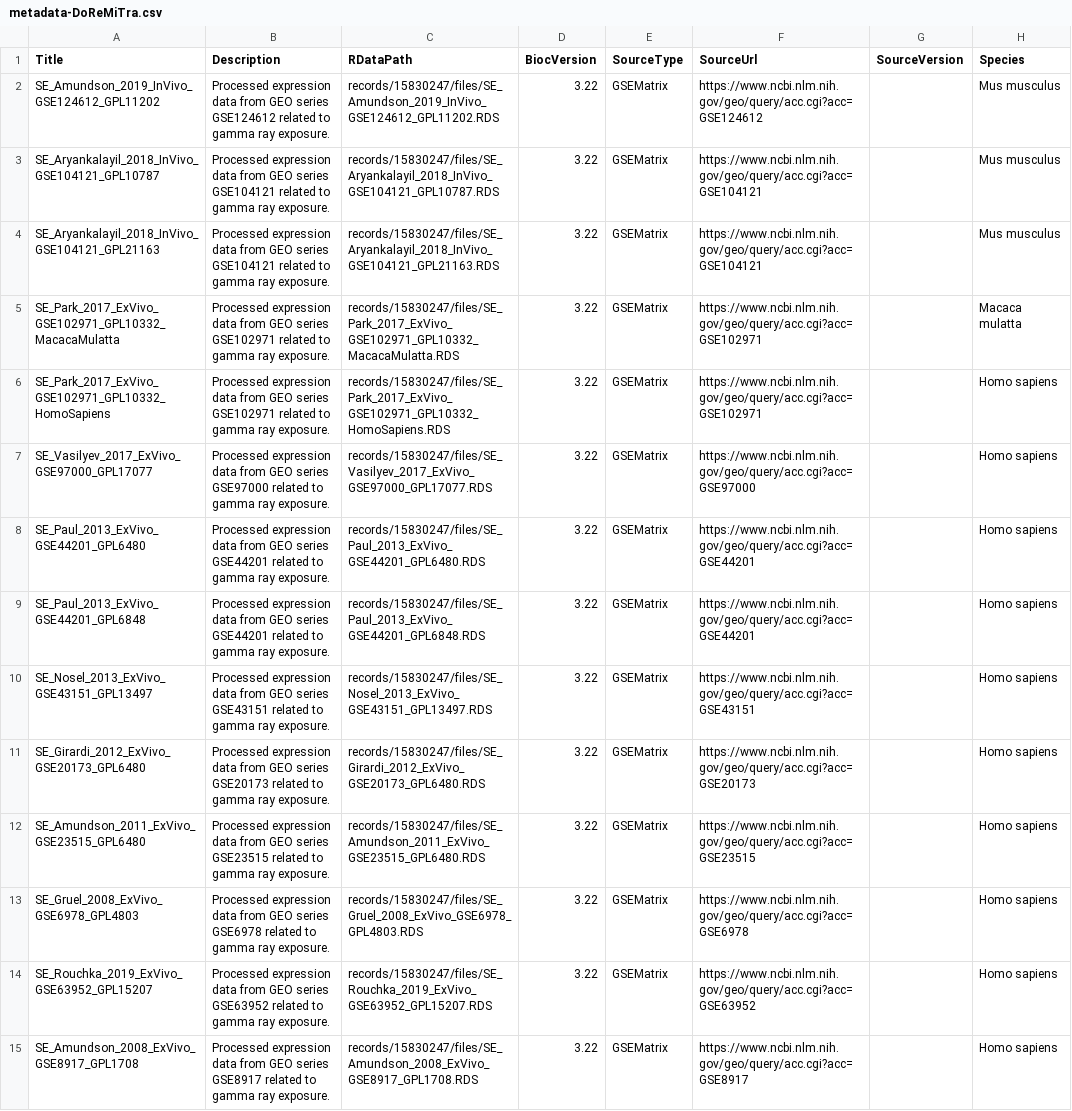
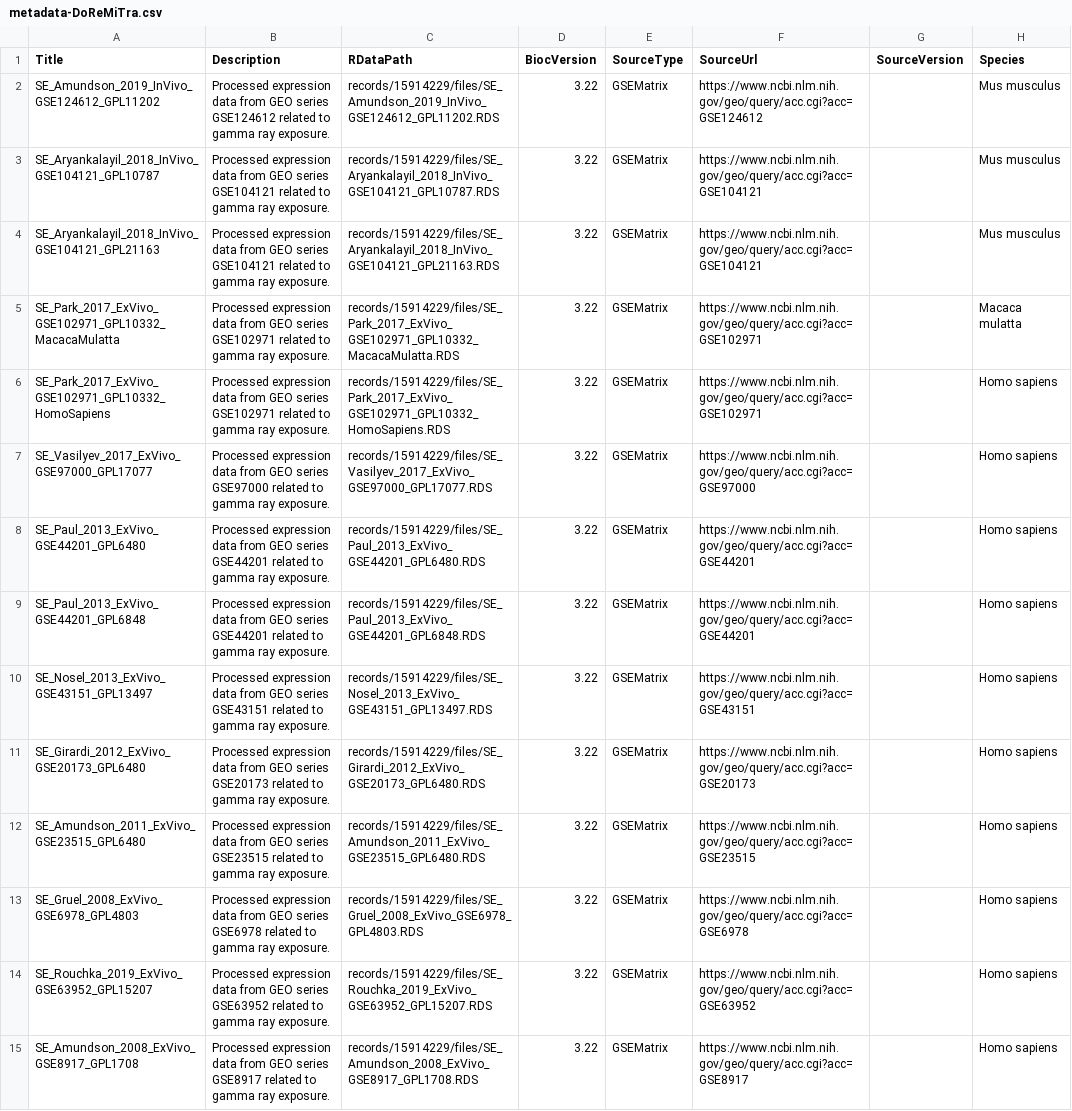
Before and after one commit to AhmedSAHassan/DoReMiTra, a CSV file: inst/extdata/metadata-DoReMiTra.csv, drawn as a sheet; only a part is shown; the diff covers the shown part only; the diff names each change by its address in the sheet, - before the commit and + after, or states it on an @@ line.

Commit message:
adding the new rdatapath link corresponding to the new Zenodo version

```diff
--- a/inst/extdata/metadata-DoReMiTra.csv
+++ b/inst/extdata/metadata-DoReMiTra.csv
-C2 (RDataPath): records/15830247/files/SE_Amundson_2019_InVivo_GSE124612_GPL11202.RDS
+C2 (RDataPath): records/15914229/files/SE_Amundson_2019_InVivo_GSE124612_GPL11202.RDS
-C3 (RDataPath): records/15830247/files/SE_Aryankalayil_2018_InVivo_GSE104121_GPL10787.RDS
+C3 (RDataPath): records/15914229/files/SE_Aryankalayil_2018_InVivo_GSE104121_GPL10787.RDS
-C4 (RDataPath): records/15830247/files/SE_Aryankalayil_2018_InVivo_GSE104121_GPL21163.RDS
+C4 (RDataPath): records/15914229/files/SE_Aryankalayil_2018_InVivo_GSE104121_GPL21163.RDS
-C5 (RDataPath): records/15830247/files/SE_Park_2017_ExVivo_GSE102971_GPL10332_MacacaMulatta.RDS
+C5 (RDataPath): records/15914229/files/SE_Park_2017_ExVivo_GSE102971_GPL10332_MacacaMulatta.RDS
-C6 (RDataPath): records/15830247/files/SE_Park_2017_ExVivo_GSE102971_GPL10332_HomoSapiens.RDS
+C6 (RDataPath): records/15914229/files/SE_Park_2017_ExVivo_GSE102971_GPL10332_HomoSapiens.RDS
-C7 (RDataPath): records/15830247/files/SE_Vasilyev_2017_ExVivo_GSE97000_GPL17077.RDS
+C7 (RDataPath): records/15914229/files/SE_Vasilyev_2017_ExVivo_GSE97000_GPL17077.RDS
-C8 (RDataPath): records/15830247/files/SE_Paul_2013_ExVivo_GSE44201_GPL6480.RDS
+C8 (RDataPath): records/15914229/files/SE_Paul_2013_ExVivo_GSE44201_GPL6480.RDS
-C9 (RDataPath): records/15830247/files/SE_Paul_2013_ExVivo_GSE44201_GPL6848.RDS
+C9 (RDataPath): records/15914229/files/SE_Paul_2013_ExVivo_GSE44201_GPL6848.RDS
-C10 (RDataPath): records/15830247/files/SE_Nosel_2013_ExVivo_GSE43151_GPL13497.RDS
+C10 (RDataPath): records/15914229/files/SE_Nosel_2013_ExVivo_GSE43151_GPL13497.RDS
-C11 (RDataPath): records/15830247/files/SE_Girardi_2012_ExVivo_GSE20173_GPL6480.RDS
+C11 (RDataPath): records/15914229/files/SE_Girardi_2012_ExVivo_GSE20173_GPL6480.RDS
-C12 (RDataPath): records/15830247/files/SE_Amundson_2011_ExVivo_GSE23515_GPL6480.RDS
+C12 (RDataPath): records/15914229/files/SE_Amundson_2011_ExVivo_GSE23515_GPL6480.RDS
-C13 (RDataPath): records/15830247/files/SE_Gruel_2008_ExVivo_GSE6978_GPL4803.RDS
+C13 (RDataPath): records/15914229/files/SE_Gruel_2008_ExVivo_GSE6978_GPL4803.RDS
-C14 (RDataPath): records/15830247/files/SE_Rouchka_2019_ExVivo_GSE63952_GPL15207.RDS
+C14 (RDataPath): records/15914229/files/SE_Rouchka_2019_ExVivo_GSE63952_GPL15207.RDS
-C15 (RDataPath): records/15830247/files/SE_Amundson_2008_ExVivo_GSE8917_GPL1708.RDS
+C15 (RDataPath): records/15914229/files/SE_Amundson_2008_ExVivo_GSE8917_GPL1708.RDS
```
Also changed, not shown: 23 edited cells elsewhere in this file, 1 other file.
